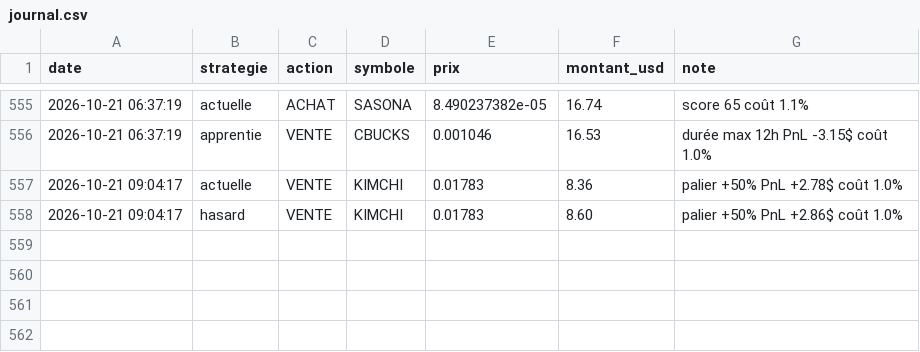
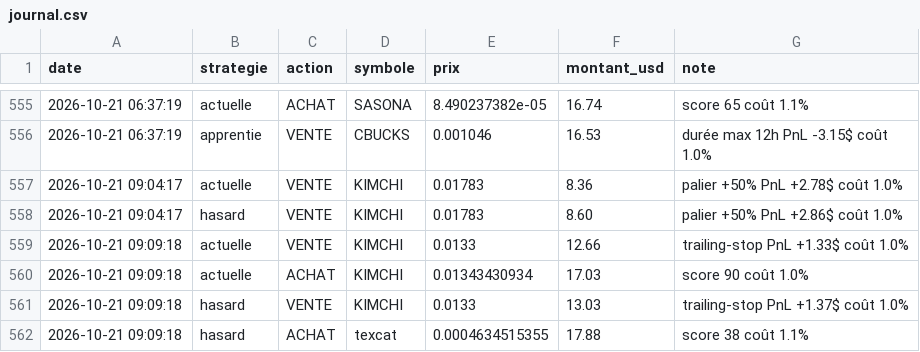
Before and after one commit to oshua888/memebot-, a CSV file: journal.csv, drawn as a sheet; only a part is shown, gaps mark what is left out; the diff names each change by its address in the sheet, - before the commit and + after, or states it on an @@ line.

```diff
--- a/journal.csv
+++ b/journal.csv
+row 559: 2026-10-21 09:09:18 | actuelle | VENTE | KIMCHI | 0.0133 | 12.66 | trailing-stop PnL +1.33$ coût 1.0%
+row 560: 2026-10-21 09:09:18 | actuelle | ACHAT | KIMCHI | 0.01343430934 | 17.03 | score 90 coût 1.0%
+row 561: 2026-10-21 09:09:18 | hasard | VENTE | KIMCHI | 0.0133 | 13.03 | trailing-stop PnL +1.37$ coût 1.0%
+row 562: 2026-10-21 09:09:18 | hasard | ACHAT | texcat | 0.0004634515355 | 17.88 | score 38 coût 1.1%
```
Also changed, not shown: observations.csv, trades.csv, 4 other files.
